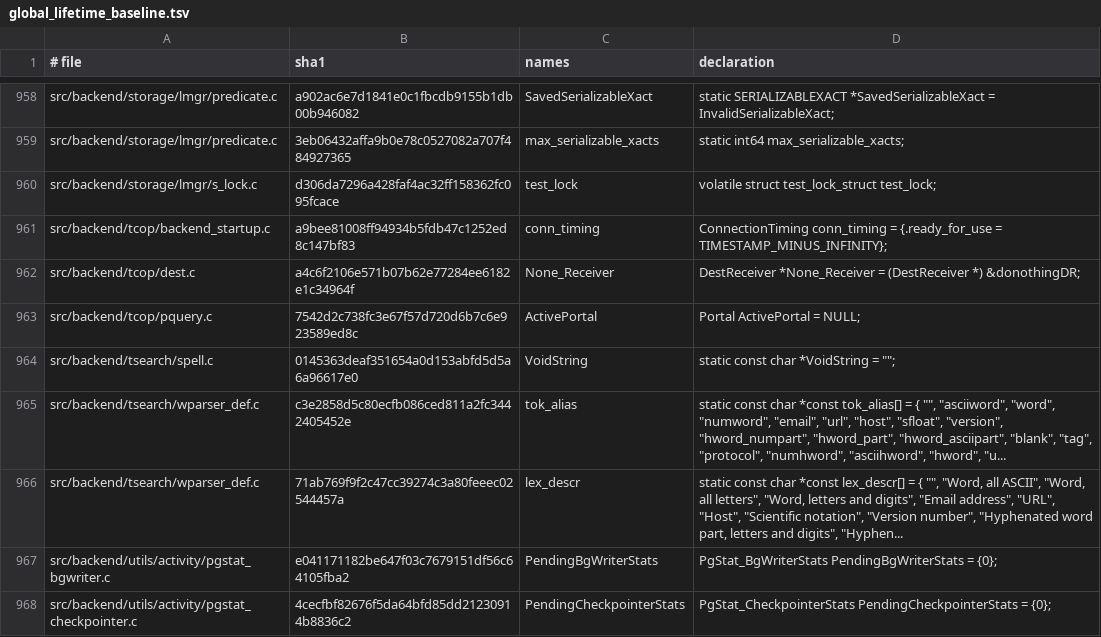
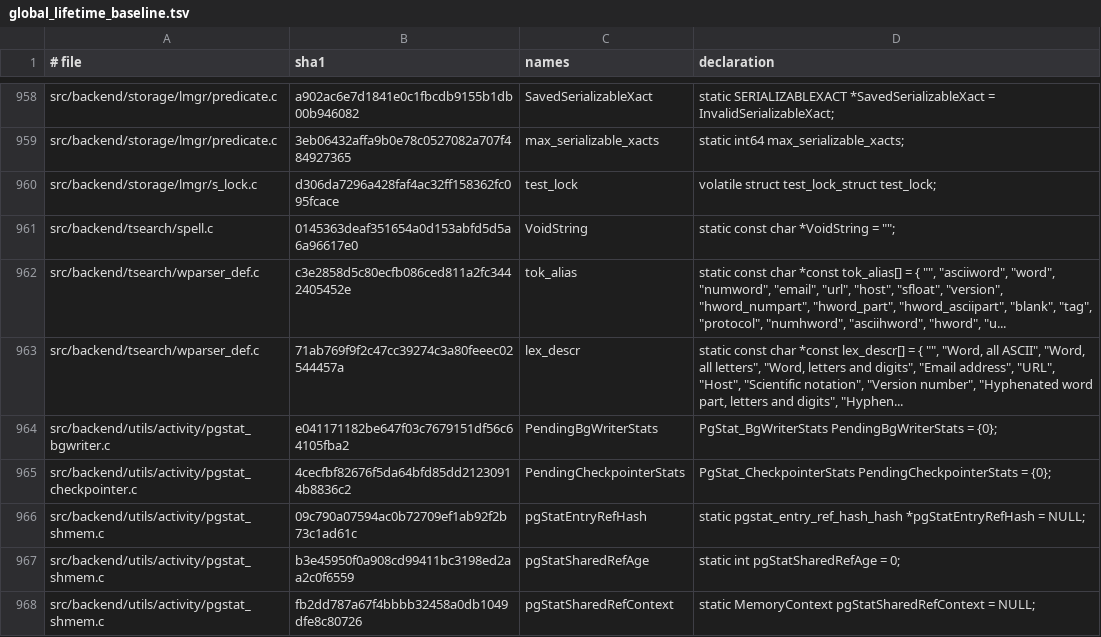
Before and after one commit to gburd/postgres, a TSV file: src/tools/global_lifetime/global_lifetime_baseline.tsv, drawn as a sheet; only a part is shown, gaps mark what is left out; the shorter side is filled out with more unchanged rows; the diff names each change by its address in the sheet, - before the commit and + after, or states it on an @@ line.

Commit message:
Classify tcop backend state

```diff
--- a/src/tools/global_lifetime/global_lifetime_baseline.tsv
+++ b/src/tools/global_lifetime/global_lifetime_baseline.tsv
-row 961: src/backend/tcop/backend_startup.c | a9bee81008ff94934b5fdb47c1252ed8c147bf83 | conn_timing | ConnectionTiming conn_timing = {.ready_for_use = TIMESTAMP_MINUS_INFINITY};
-row 962: src/backend/tcop/dest.c | a4c6f2106e571b07b62e77284ee6182e1c34964f | None_Receiver | DestReceiver *None_Receiver = (DestReceiver *) &donothingDR;
-row 963: src/backend/tcop/pquery.c | 7542d2c738fc3e67f57d720d6b7c6e923589ed8c | ActivePortal | Portal ActivePortal = NULL;
```
Also changed, not shown: 7 other files.
